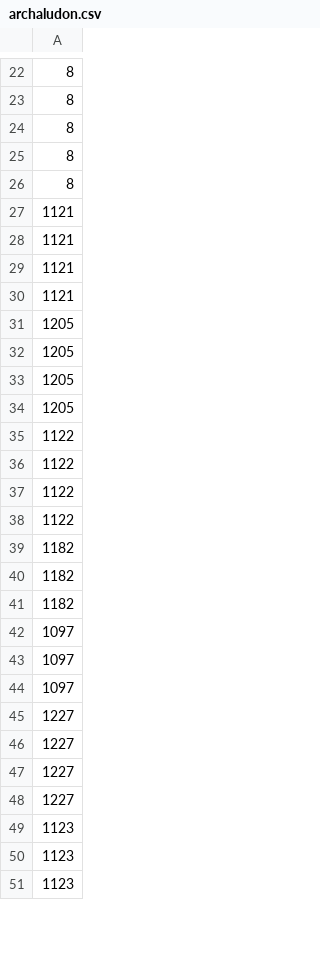
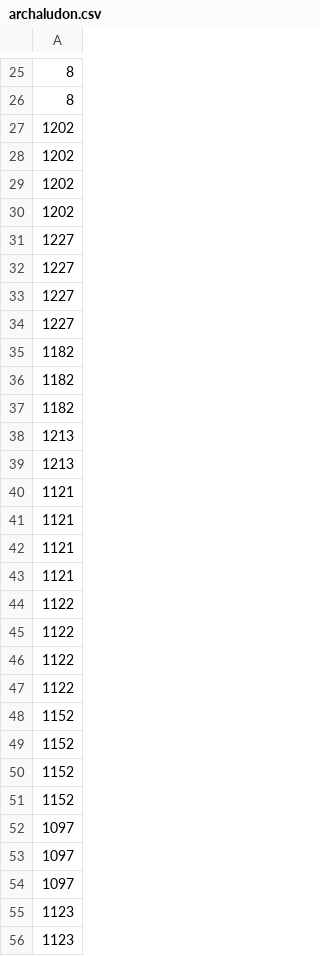
Before and after one commit to ikachan-desuyo/pokemon-tcg-ai-battle, a CSV file: decks/archaludon.csv, drawn as a sheet; only a part is shown, gaps mark what is left out; the shorter side is filled out with more unchanged rows; the diff covers the shown part only.

```diff
--- a/decks/archaludon.csv
+++ b/decks/archaludon.csv
@@ -23,5 +26,15 @@
 8
-8
-8
-8
+1202
+1202
+1202
+1202
+1227
+1227
+1227
+1227
+1182
+1182
+1182
+1213
+1213
 1121
@@ -30,6 +43,2 @@
 1121
-1205
-1205
-1205
-1205
 1122
@@ -38,5 +47,6 @@
 1122
-1182
-1182
-1182
+1152
+1152
+1152
+1152
 1097
@@ -44,6 +54,2 @@
 1097
-1227
-1227
-1227
-1227
 1123
```
Also changed, not shown: 5 added rows and 8 removed rows elsewhere in this file, 1 other file.
